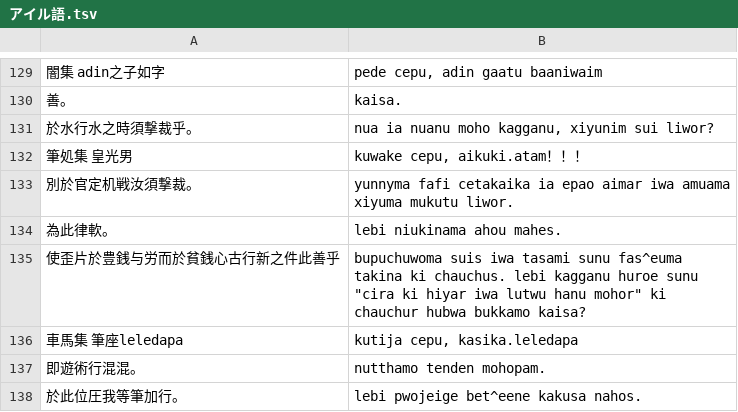
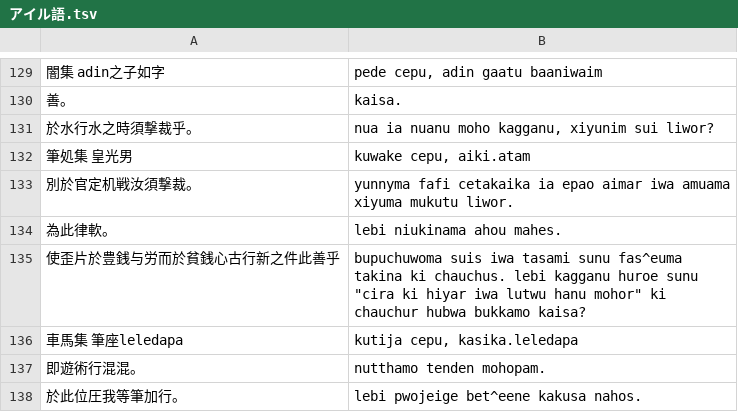
Before and after one commit to yasusho/lanerme_traditional_games, a TSV file: lauzait_cep/アイル語.tsv, drawn as a sheet; only a part is shown, gaps mark what is left out; the diff covers the shown part only.

```diff
--- a/lauzait_cep/アイル語.tsv
+++ b/lauzait_cep/アイル語.tsv
@@ -131,3 +131,3 @@
 於水行水之時須撃裁乎。	nua ia nuanu moho kagganu, xiyunim sui liwor?
-筆処集 皇光男	kuwake cepu, aikuki.atam！！！
+筆処集 皇光男	kuwake cepu, aiki.atam
 別於官定机戦汝須撃裁。	yunnyma fafi cetakaika ia epao aimar iwa amuama xiyuma mukutu liwor.
```
Also changed, not shown: 6 edited cells elsewhere in this file.
